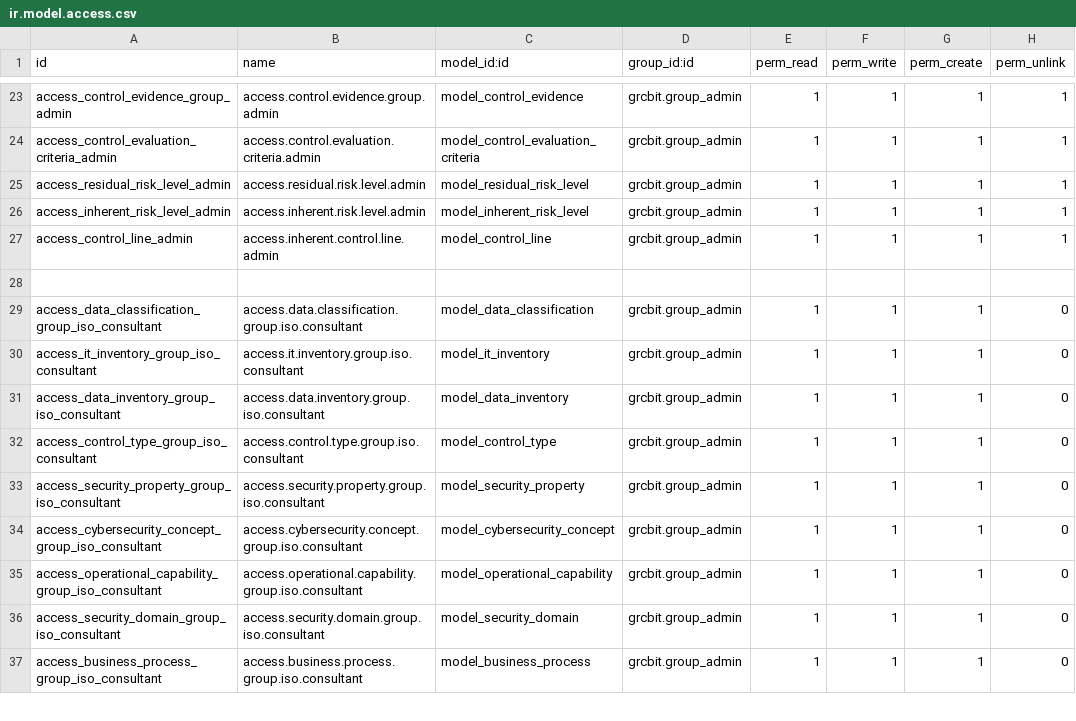
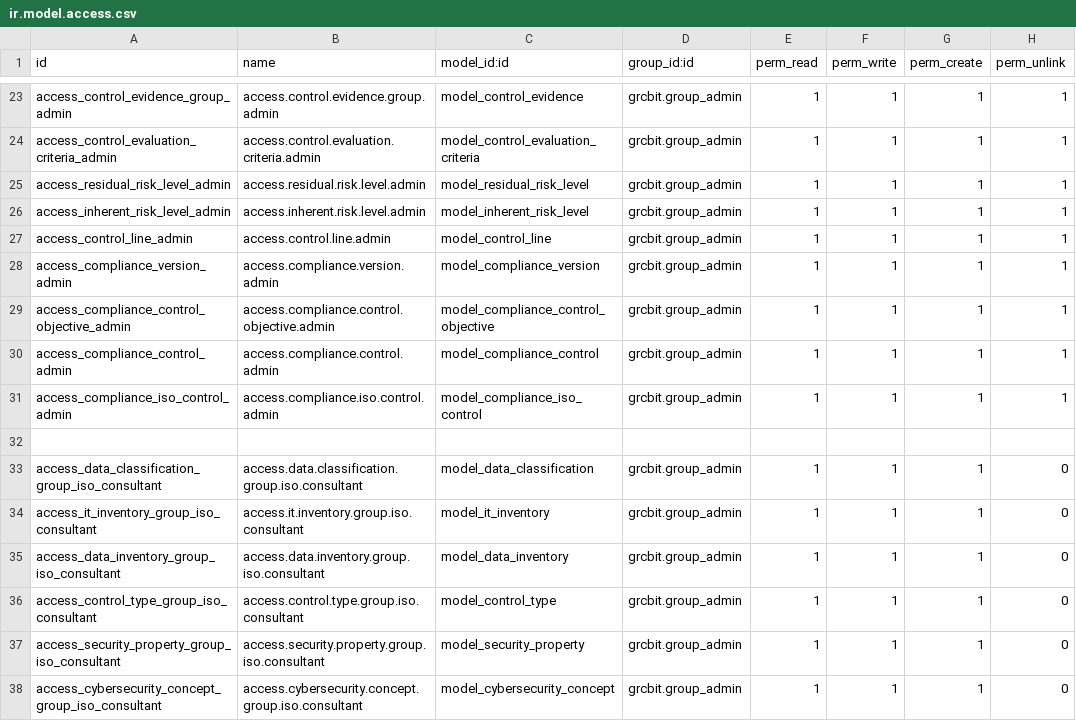
Before and after one commit to OWASP/www-project-it-grc, a CSV file: grcbit/security/ir.model.access.csv, drawn as a sheet; only a part is shown, gaps mark what is left out; the shorter side is filled out with more unchanged rows.

```diff
--- a/grcbit/security/ir.model.access.csv
+++ b/grcbit/security/ir.model.access.csv
@@ -26,3 +26,7 @@ access_residual_risk_level_admin,access.residual.risk.level.admin,model_residual
 access_inherent_risk_level_admin,access.inherent.risk.level.admin,model_inherent_risk_level,grcbit.group_admin,1,1,1,1
-access_control_line_admin,access.inherent.control.line.admin,model_control_line,grcbit.group_admin,1,1,1,1
+access_control_line_admin,access.control.line.admin,model_control_line,grcbit.group_admin,1,1,1,1
+access_compliance_version_admin,access.compliance.version.admin,model_compliance_version,grcbit.group_admin,1,1,1,1
+access_compliance_control_objective_admin,access.compliance.control.objective.admin,model_compliance_control_objective,grcbit.group_admin,1,1,1,1
+access_compliance_control_admin,access.compliance.control.admin,model_compliance_control,grcbit.group_admin,1,1,1,1
+access_compliance_iso_control_admin,access.compliance.iso.control.admin,model_compliance_iso_control,grcbit.group_admin,1,1,1,1
 
```
Also changed, not shown: 18 other files.
